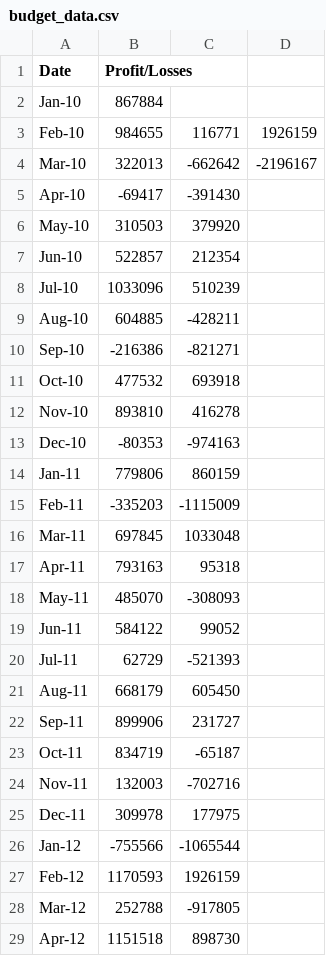
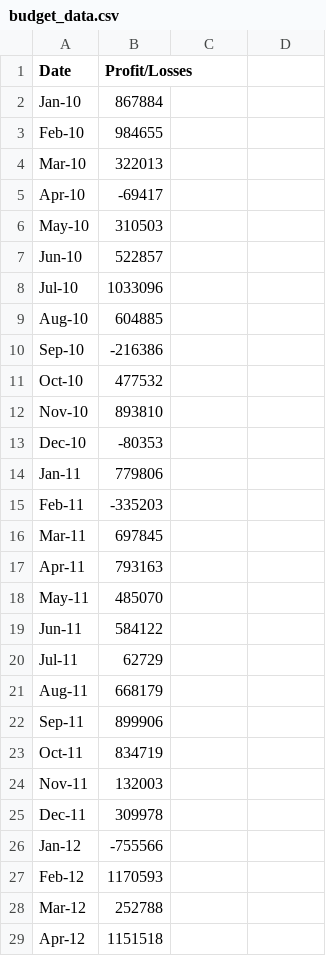
Before and after one commit to flopez20/HW2-Python, a CSV file: PyBank/budget_data.csv, drawn as a sheet; only a part is shown; the diff covers the shown part only.

```diff
--- a/PyBank/budget_data.csv
+++ b/PyBank/budget_data.csv
@@ -3,27 +3,27 @@ Jan-10,867884,,
-Feb-10,984655,116771,1926159
-Mar-10,322013,-662642,-2196167
-Apr-10,-69417,-391430,
-May-10,310503,379920,
-Jun-10,522857,212354,
-Jul-10,1033096,510239,
-Aug-10,604885,-428211,
-Sep-10,-216386,-821271,
-Oct-10,477532,693918,
-Nov-10,893810,416278,
-Dec-10,-80353,-974163,
-Jan-11,779806,860159,
-Feb-11,-335203,-1115009,
-Mar-11,697845,1033048,
-Apr-11,793163,95318,
-May-11,485070,-308093,
-Jun-11,584122,99052,
-Jul-11,62729,-521393,
-Aug-11,668179,605450,
-Sep-11,899906,231727,
-Oct-11,834719,-65187,
-Nov-11,132003,-702716,
-Dec-11,309978,177975,
-Jan-12,-755566,-1065544,
-Feb-12,1170593,1926159,
-Mar-12,252788,-917805,
-Apr-12,1151518,898730,
+Feb-10,984655
+Mar-10,322013
+Apr-10,-69417
+May-10,310503
+Jun-10,522857
+Jul-10,1033096
+Aug-10,604885
+Sep-10,-216386
+Oct-10,477532
+Nov-10,893810
+Dec-10,-80353
+Jan-11,779806
+Feb-11,-335203
+Mar-11,697845
+Apr-11,793163
+May-11,485070
+Jun-11,584122
+Jul-11,62729
+Aug-11,668179
+Sep-11,899906
+Oct-11,834719
+Nov-11,132003
+Dec-11,309978
+Jan-12,-755566
+Feb-12,1170593
+Mar-12,252788
+Apr-12,1151518
```
Also changed, not shown: 2 removed rows and 58 edited cells elsewhere in this file, 10 other files.
